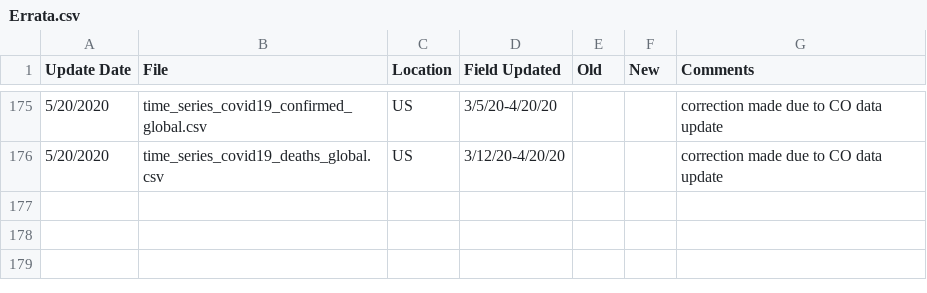
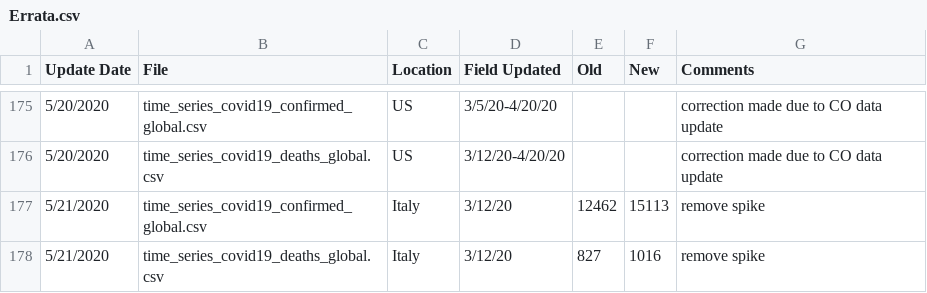
Before and after one commit to stfurkan/pancovid19, a CSV file: python/datasets/Errata.csv, drawn as a sheet; only a part is shown, gaps mark what is left out.

```diff
--- a/python/datasets/Errata.csv
+++ b/python/datasets/Errata.csv
@@ -176 +176,3 @@
 5/20/2020,time_series_covid19_deaths_global.csv,US,3/12/20-4/20/20,,,correction made due to CO data update
+5/21/2020,time_series_covid19_confirmed_global.csv,Italy,3/12/20,12462,15113,remove spike
+5/21/2020,time_series_covid19_deaths_global.csv,Italy,3/12/20,827,1016,remove spike
```
Also changed, not shown: python/datasets/time_series_covid19_confirmed_global.csv, python/datasets/time_series_covid19_deaths_global.csv, 15 other files.
